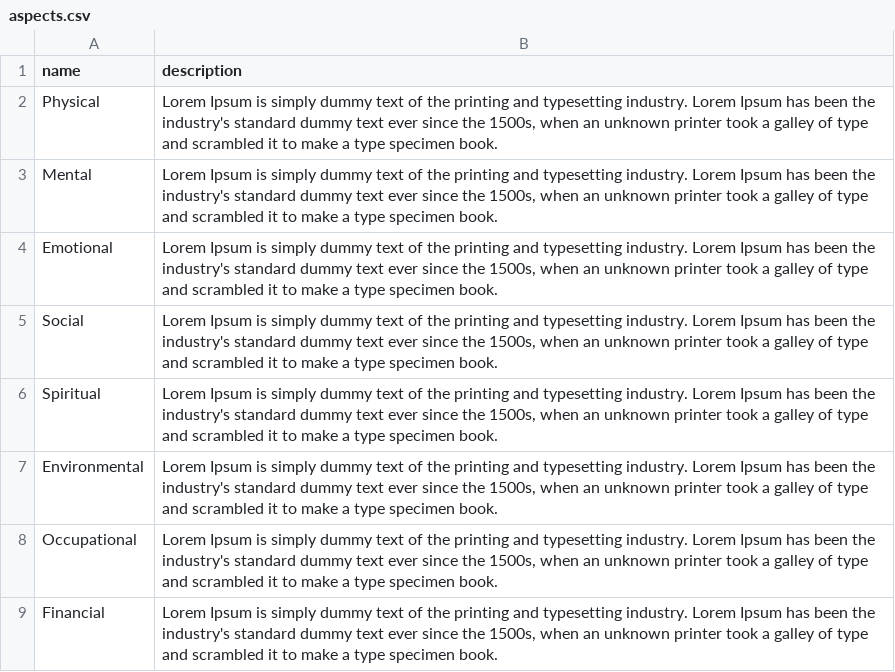
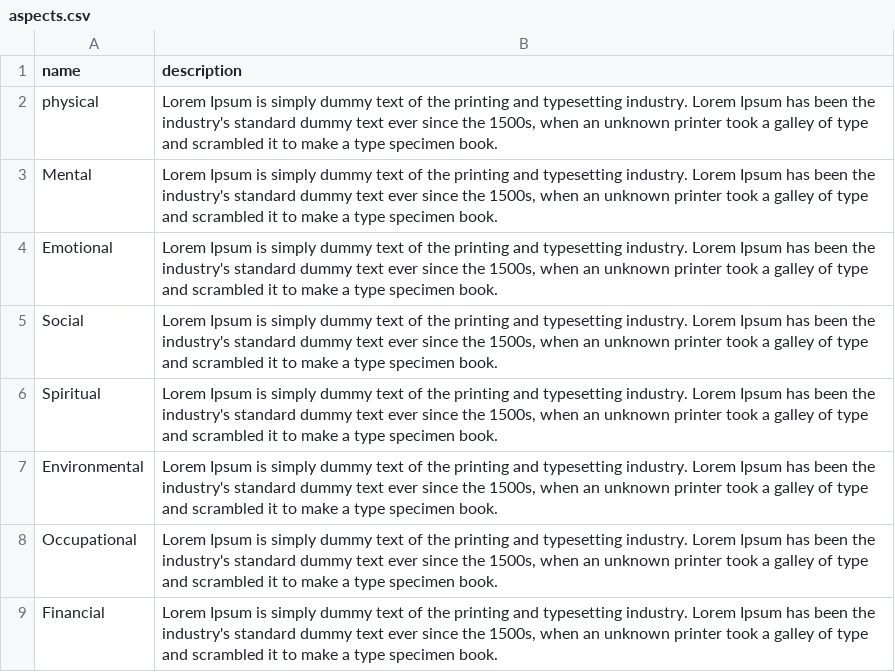
Before and after one commit to Dsinghbailey/LifeRPG, a CSV file: LifeRPG/MemberApp/migrations/data/aspects.csv, drawn as a sheet.

```diff
--- a/LifeRPG/MemberApp/migrations/data/aspects.csv
+++ b/LifeRPG/MemberApp/migrations/data/aspects.csv
@@ -1,3 +1,3 @@
 name,description
-Physical,"Lorem Ipsum is simply dummy text of the printing and typesetting industry. Lorem Ipsum has been the industry's standard dummy text ever since the 1500s, when an unknown printer took a galley of type and scrambled it to make a type specimen book. "
+physical,"Lorem Ipsum is simply dummy text of the printing and typesetting industry. Lorem Ipsum has been the industry's standard dummy text ever since the 1500s, when an unknown printer took a galley of type and scrambled it to make a type specimen book. "
 Mental,"Lorem Ipsum is simply dummy text of the printing and typesetting industry. Lorem Ipsum has been the industry's standard dummy text ever since the 1500s, when an unknown printer took a galley of type and scrambled it to make a type specimen book. "
```
Also changed, not shown: 13 other files.
